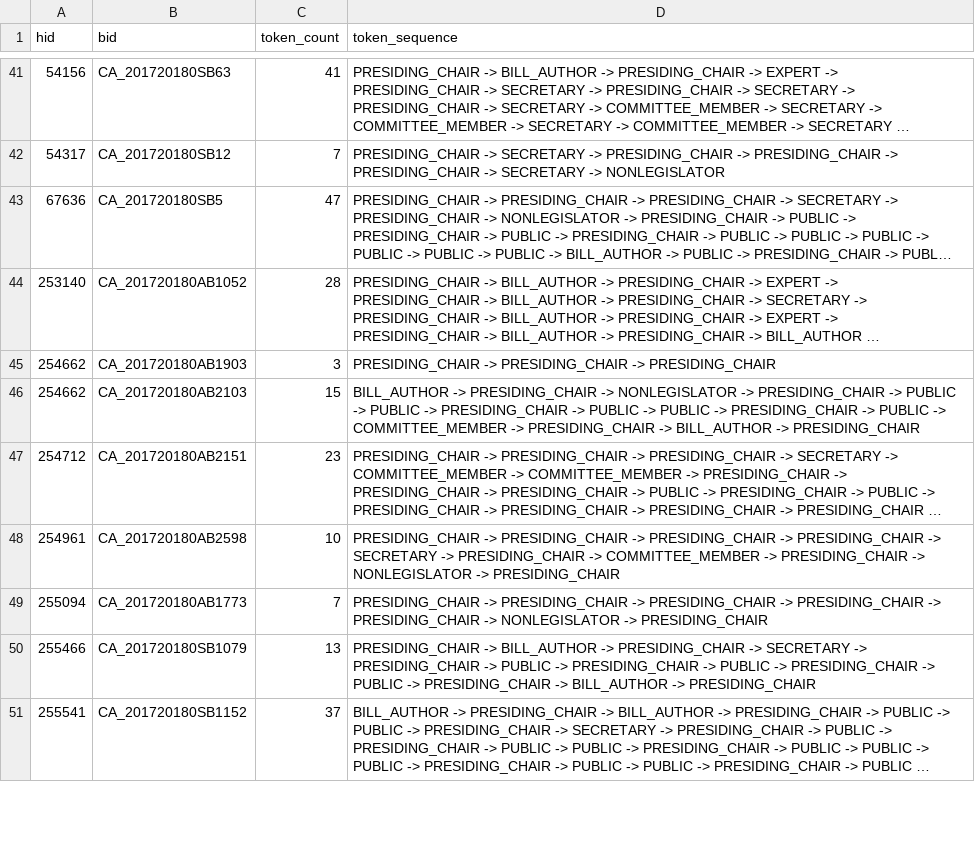
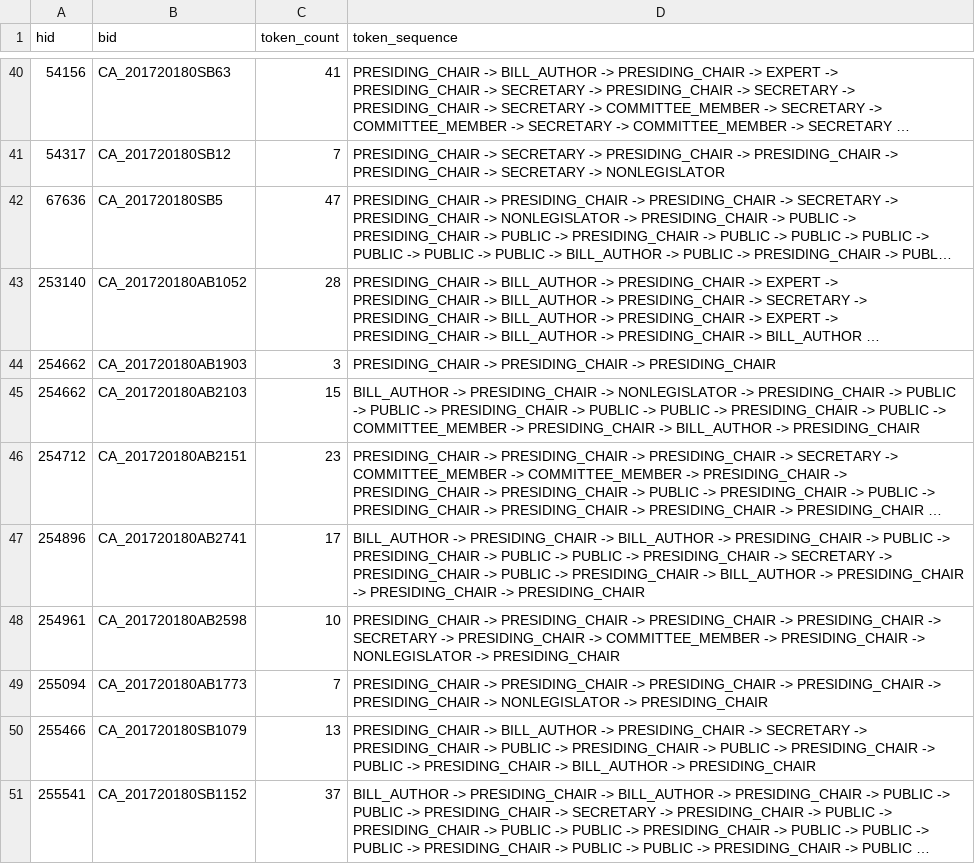
Before and after one commit to IsaacFigNewton/CommitteeHearingDiscourseParser, a CSV file: failed_parse_token_sequences.csv, drawn as a sheet; only a part is shown, gaps mark what is left out; long unchanged cells end in …; the diff covers the shown part only; the diff names each change by its address in the sheet, - before the commit and + after, or states it on an @@ line.

```diff
--- a/failed_parse_token_sequences.csv
+++ b/failed_parse_token_sequences.csv
+row 47: 254896 | CA_201720180AB2741 | 17 | BILL_AUTHOR -> PRESIDING_CHAIR -> BILL_AUTHOR -> PRESIDING_CHAIR -> PUBLIC -> PRESIDING_CHAIR -> PUBLIC -> PUBLIC -> PRESIDING_CHAIR -> SECRETARY -> PRESIDING_CHAIR -> PUBLIC -> PRESIDING_CHAIR -> BILL_AUTHOR -> PRESIDING_CHAIR -> PRESIDING_CHAIR -> PRESIDING_CHAIR
```
Also changed, not shown: 1 removed row and 3 edited cells elsewhere in this file, 6 other files.
